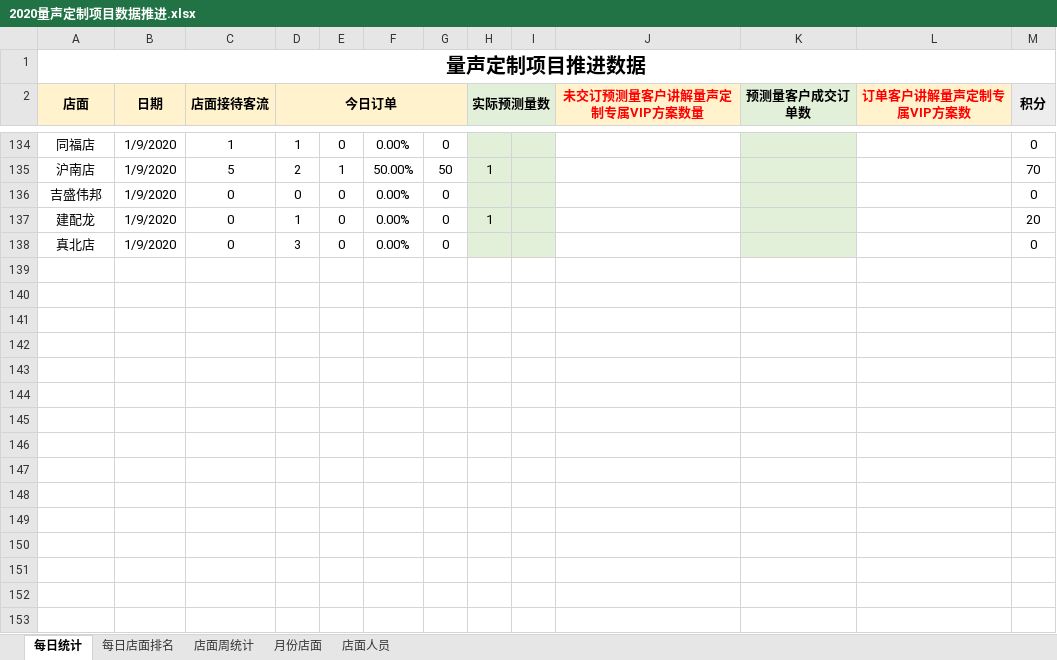
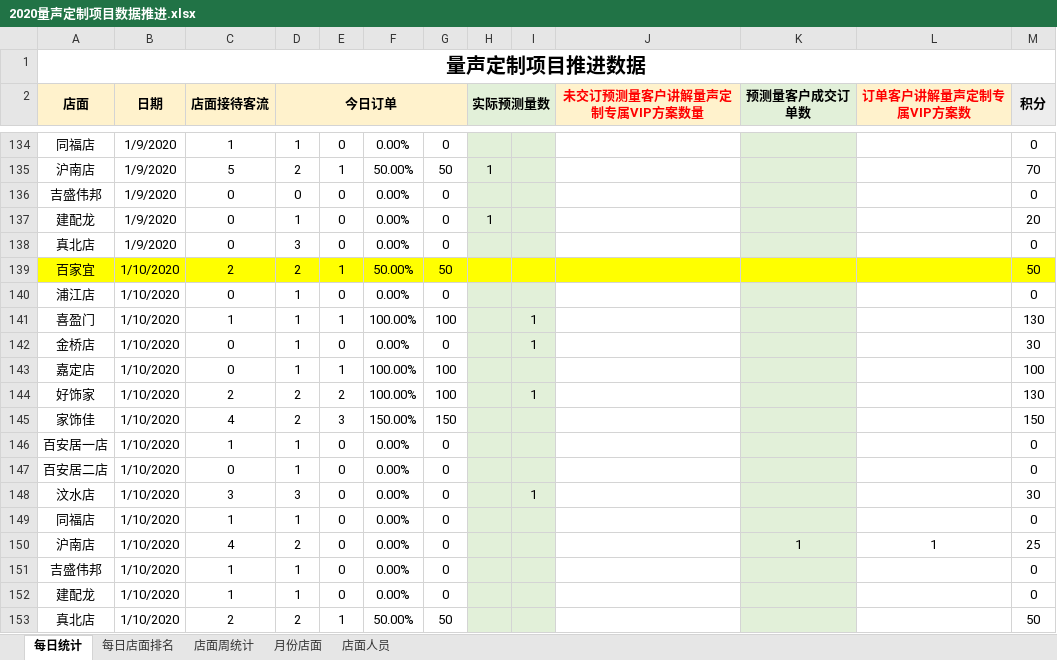
Before and after one commit to Tao864316892/TATA, an Excel workbook: 2020量声定制项目数据推进.xlsx, sheet 每日统计, drawn as a sheet; only a part is shown, gaps mark what is left out; values as stored, in another font and other column widths than the file's, no borders; the diff names each change by its address in the sheet, - before the commit and + after, or states it on an @@ line.

Commit message:
Update 2020量声定制项目数据推进.xlsx

```diff
--- a/2020量声定制项目数据推进.xlsx (sheet 每日统计)
+++ b/2020量声定制项目数据推进.xlsx (sheet 每日统计)
+row 139: 百家宜 | 1/10/2020 | 2 | 2 | 1 | 50.00% | 50 |  |  |  |  |  | 50
+row 140: 浦江店 | 1/10/2020 | 0 | 1 | 0 | 0.00% | 0 |  |  |  |  |  | 0
+row 141: 喜盈门 | 1/10/2020 | 1 | 1 | 1 | 100.00% | 100 |  | 1 |  |  |  | 130
+row 142: 金桥店 | 1/10/2020 | 0 | 1 | 0 | 0.00% | 0 |  | 1 |  |  |  | 30
+row 143: 嘉定店 | 1/10/2020 | 0 | 1 | 1 | 100.00% | 100 |  |  |  |  |  | 100
+row 144: 好饰家 | 1/10/2020 | 2 | 2 | 2 | 100.00% | 100 |  | 1 |  |  |  | 130
+row 145: 家饰佳 | 1/10/2020 | 4 | 2 | 3 | 150.00% | 150 |  |  |  |  |  | 150
+row 146: 百安居一店 | 1/10/2020 | 1 | 1 | 0 | 0.00% | 0 |  |  |  |  |  | 0
+row 147: 百安居二店 | 1/10/2020 | 0 | 1 | 0 | 0.00% | 0 |  |  |  |  |  | 0
+row 148: 汶水店 | 1/10/2020 | 3 | 3 | 0 | 0.00% | 0 |  | 1 |  |  |  | 30
+row 149: 同福店 | 1/10/2020 | 1 | 1 | 0 | 0.00% | 0 |  |  |  |  |  | 0
+row 150: 沪南店 | 1/10/2020 | 4 | 2 | 0 | 0.00% | 0 |  |  |  | 1 | 1 | 25
+row 151: 吉盛伟邦 | 1/10/2020 | 1 | 1 | 0 | 0.00% | 0 |  |  |  |  |  | 0
+row 152: 建配龙 | 1/10/2020 | 1 | 1 | 0 | 0.00% | 0 |  |  |  |  |  | 0
+row 153: 真北店 | 1/10/2020 | 2 | 2 | 1 | 50.00% | 50 |  |  |  |  |  | 50
```
Also changed, not shown: sheet 每日店面排名, formulas that keep their value.
